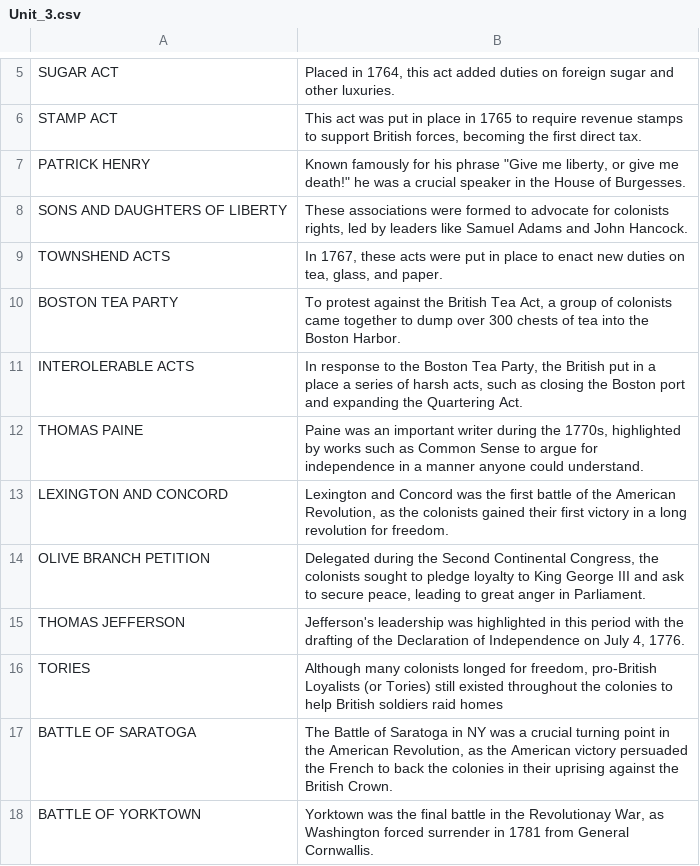
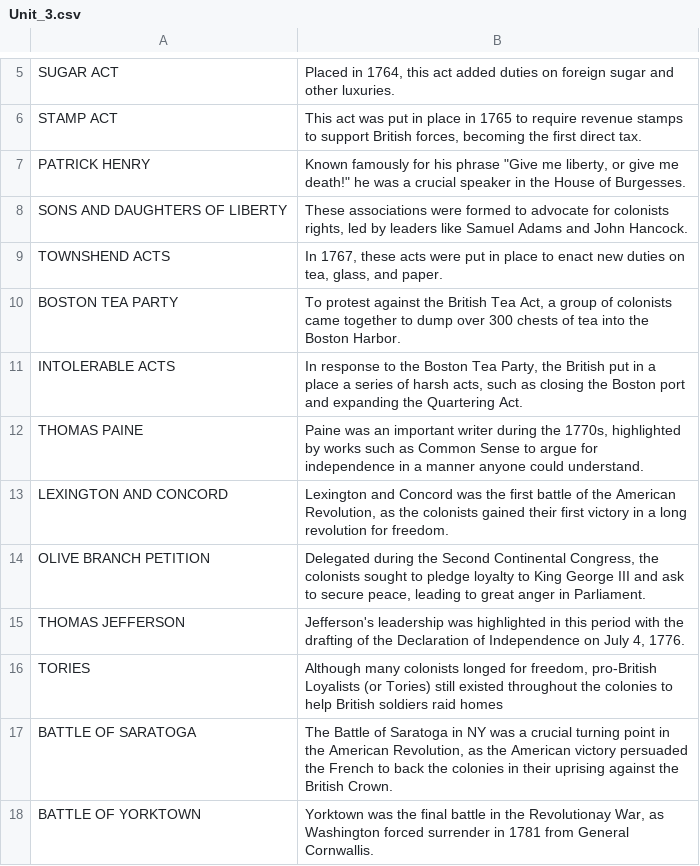
Before and after one commit to warithr621/APUSH_Project, a CSV file: terms/Unit_3.csv, drawn as a sheet; only a part is shown, gaps mark what is left out.

Commit message:
Fixed typo + added Period 4 terms

```diff
--- a/terms/Unit_3.csv
+++ b/terms/Unit_3.csv
@@ -10,3 +10,3 @@ TOWNSHEND ACTS,"In 1767, these acts were put in place to enact new duties on tea
 BOSTON TEA PARTY,"To protest against the British Tea Act, a group of colonists came together to dump over 300 chests of tea into the Boston Harbor."
-INTEROLERABLE ACTS,"In response to the Boston Tea Party, the British put in a place a series of harsh acts, such as closing the Boston port and expanding the Quartering Act."
+INTOLERABLE ACTS,"In response to the Boston Tea Party, the British put in a place a series of harsh acts, such as closing the Boston port and expanding the Quartering Act."
 THOMAS PAINE,"Paine was an important writer during the 1770s, highlighted by works such as Common Sense to argue for independence in a manner anyone could understand."
```
Also changed, not shown: 2 other files.
